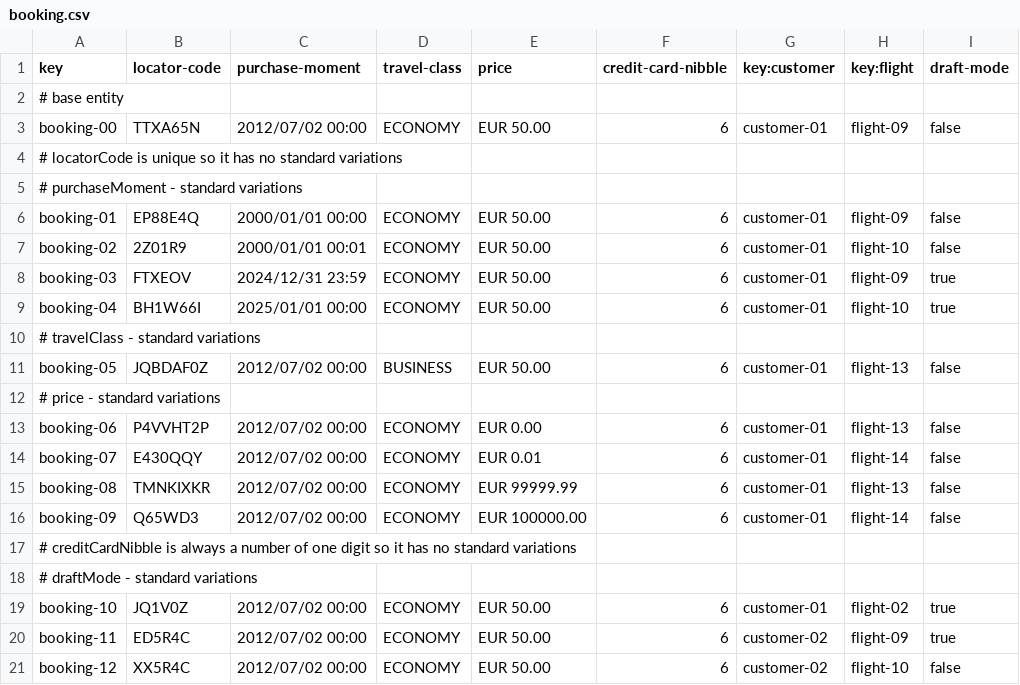
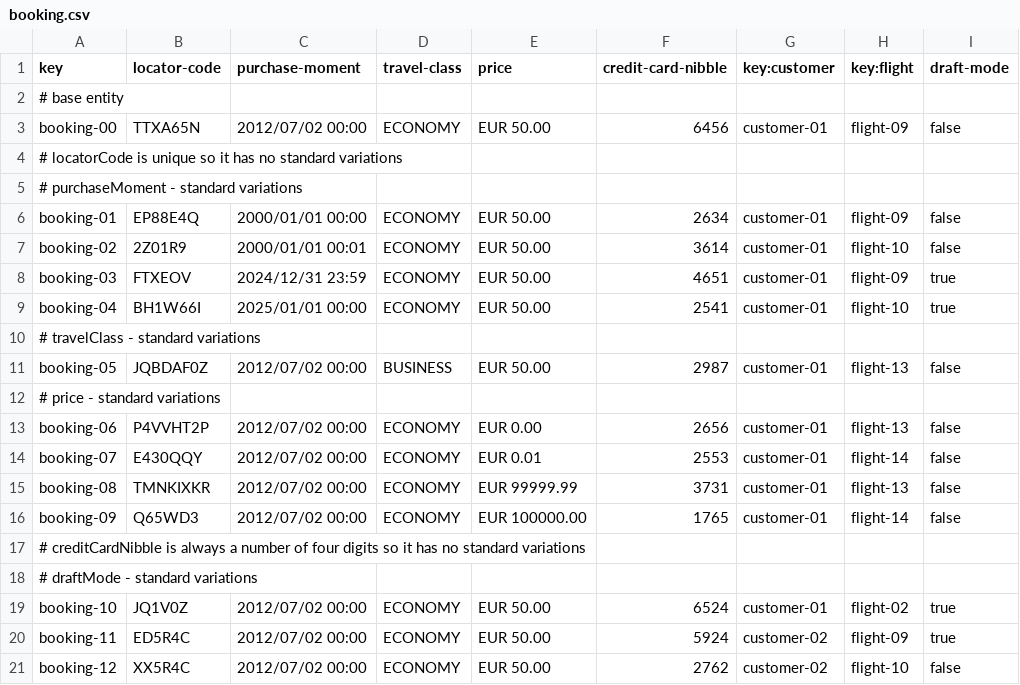
Before and after one commit to DP2-C1-035/Acme-ANS-C3, a CSV file: src/main/resources/WEB-INF/data/sample/booking.csv, drawn as a sheet.

Commit message:
fix(): Implemented Delete option for bookings and passengers and fixed credit Card Nibble validation

```diff
--- a/src/main/resources/WEB-INF/data/sample/booking.csv
+++ b/src/main/resources/WEB-INF/data/sample/booking.csv
@@ -2,20 +2,20 @@ key,locator-code,purchase-moment,travel-class,price,credit-card-nibble,key:custo
 # base entity
-booking-00,"TTXA65N",2012/07/02 00:00,ECONOMY,EUR 50.00,"6",customer-01,flight-09,false
+booking-00,"TTXA65N",2012/07/02 00:00,ECONOMY,EUR 50.00,"6456",customer-01,flight-09,false
 # locatorCode is unique so it has no standard variations
 # purchaseMoment - standard variations
-booking-01,"EP88E4Q",2000/01/01 00:00,ECONOMY,EUR 50.00,"6",customer-01,flight-09,false
-booking-02,"2Z01R9",2000/01/01 00:01,ECONOMY,EUR 50.00,"6",customer-01,flight-10,false
-booking-03,"FTXEOV",2024/12/31 23:59,ECONOMY,EUR 50.00,"6",customer-01,flight-09,true
-booking-04,"BH1W66I",2025/01/01 00:00,ECONOMY,EUR 50.00,"6",customer-01,flight-10,true
+booking-01,"EP88E4Q",2000/01/01 00:00,ECONOMY,EUR 50.00,"2634",customer-01,flight-09,false
+booking-02,"2Z01R9",2000/01/01 00:01,ECONOMY,EUR 50.00,"3614",customer-01,flight-10,false
+booking-03,"FTXEOV",2024/12/31 23:59,ECONOMY,EUR 50.00,"4651",customer-01,flight-09,true
+booking-04,"BH1W66I",2025/01/01 00:00,ECONOMY,EUR 50.00,"2541",customer-01,flight-10,true
 # travelClass - standard variations
-booking-05,"JQBDAF0Z",2012/07/02 00:00,BUSINESS,EUR 50.00,"6",customer-01,flight-13,false
+booking-05,"JQBDAF0Z",2012/07/02 00:00,BUSINESS,EUR 50.00,"2987",customer-01,flight-13,false
 # price - standard variations
-booking-06,"P4VVHT2P",2012/07/02 00:00,ECONOMY,EUR 0.00,"6",customer-01,flight-13,false
-booking-07,"E430QQY",2012/07/02 00:00,ECONOMY,EUR 0.01,"6",customer-01,flight-14,false
-booking-08,"TMNKIXKR",2012/07/02 00:00,ECONOMY,EUR 99999.99,"6",customer-01,flight-13,false
-booking-09,"Q65WD3",2012/07/02 00:00,ECONOMY,EUR 100000.00,"6",customer-01,flight-14,false
-# creditCardNibble is always a number of one digit so it has no standard variations
+booking-06,"P4VVHT2P",2012/07/02 00:00,ECONOMY,EUR 0.00,"2656",customer-01,flight-13,false
+booking-07,"E430QQY",2012/07/02 00:00,ECONOMY,EUR 0.01,"2553",customer-01,flight-14,false
+booking-08,"TMNKIXKR",2012/07/02 00:00,ECONOMY,EUR 99999.99,"3731",customer-01,flight-13,false
+booking-09,"Q65WD3",2012/07/02 00:00,ECONOMY,EUR 100000.00,"1765",customer-01,flight-14,false
+# creditCardNibble is always a number of four digits so it has no standard variations
 # draftMode - standard variations
-booking-10,"JQ1V0Z",2012/07/02 00:00,ECONOMY,EUR 50.00,"6",customer-01,flight-02,true
-booking-11,"ED5R4C",2012/07/02 00:00,ECONOMY,EUR 50.00,"6",customer-02,flight-09,true
-booking-12,"XX5R4C",2012/07/02 00:00,ECONOMY,EUR 50.00,"6",customer-02,flight-10,false
+booking-10,"JQ1V0Z",2012/07/02 00:00,ECONOMY,EUR 50.00,"6524",customer-01,flight-02,true
+booking-11,"ED5R4C",2012/07/02 00:00,ECONOMY,EUR 50.00,"5924",customer-02,flight-09,true
+booking-12,"XX5R4C",2012/07/02 00:00,ECONOMY,EUR 50.00,"2762",customer-02,flight-10,false
```
Also changed, not shown: 24 other files.
